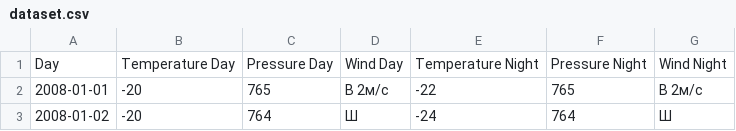
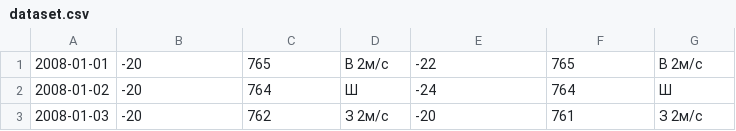
Before and after one commit to buddyuchiha/pythonsecondlab, a CSV file: task1/dataset.csv, drawn as a sheet; only a part is shown; the shorter side is filled out with more unchanged rows.

Commit message:
task2

```diff
--- a/task1/dataset.csv
+++ b/task1/dataset.csv
@@ -1,2 +1 @@
-Day,Temperature Day,Pressure Day,Wind Day,Temperature Night,Pressure Night,Wind Night
 2008-01-01,-20,765,В 2м/с,-22,765,В 2м/с
```
Also changed, not shown: task2/dataset.csv, task3/dataset.csv, 4 other files.
